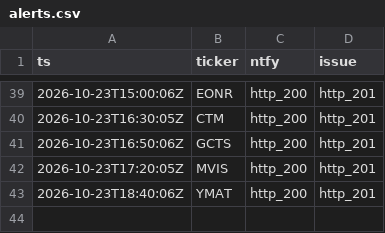
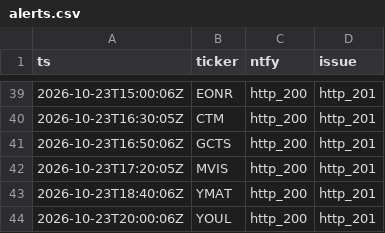
Before and after one commit to virgolaema/pump-search, a CSV file: data/alerts.csv, drawn as a sheet; only a part is shown, gaps mark what is left out.

```diff
--- a/data/alerts.csv
+++ b/data/alerts.csv
@@ -43 +43,2 @@ ts,ticker,ntfy,issue
 2026-10-23T18:40:06Z,YMAT,http_200,http_201
+2026-10-23T20:00:06Z,YOUL,http_200,http_201
```
Also changed, not shown: data/hotlist.csv, data/predictions.csv, 4 other files.
